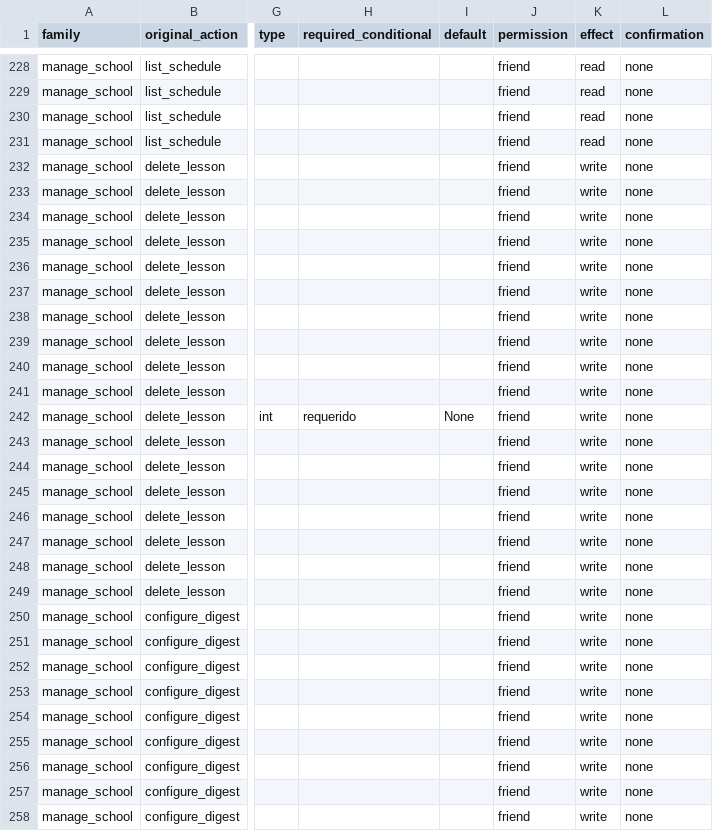
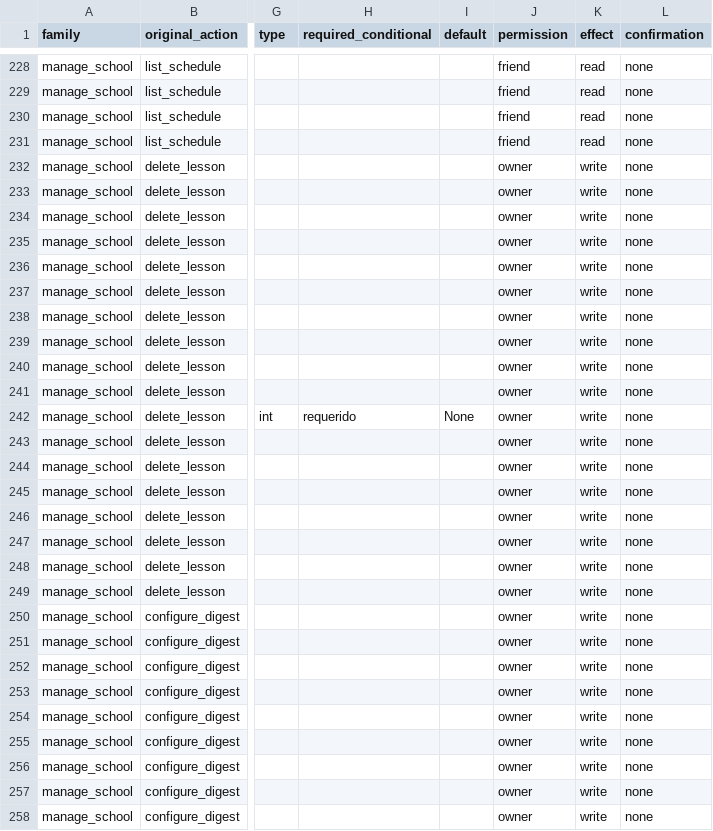
Before and after one commit to Yzy-zu/Botskys, a CSV file: docs/command-matrix.csv, drawn as a sheet; only a part is shown, gaps mark what is left out; the diff covers the shown part only; the diff names each change by its address in the sheet, - before the commit and + after, or states it on an @@ line.

```diff
--- a/docs/command-matrix.csv
+++ b/docs/command-matrix.csv
-J232:J258 (permission): friend
+J232:J258 (permission): owner
```
Also changed, not shown: 27 edited cells elsewhere in this file, 25 other files.
